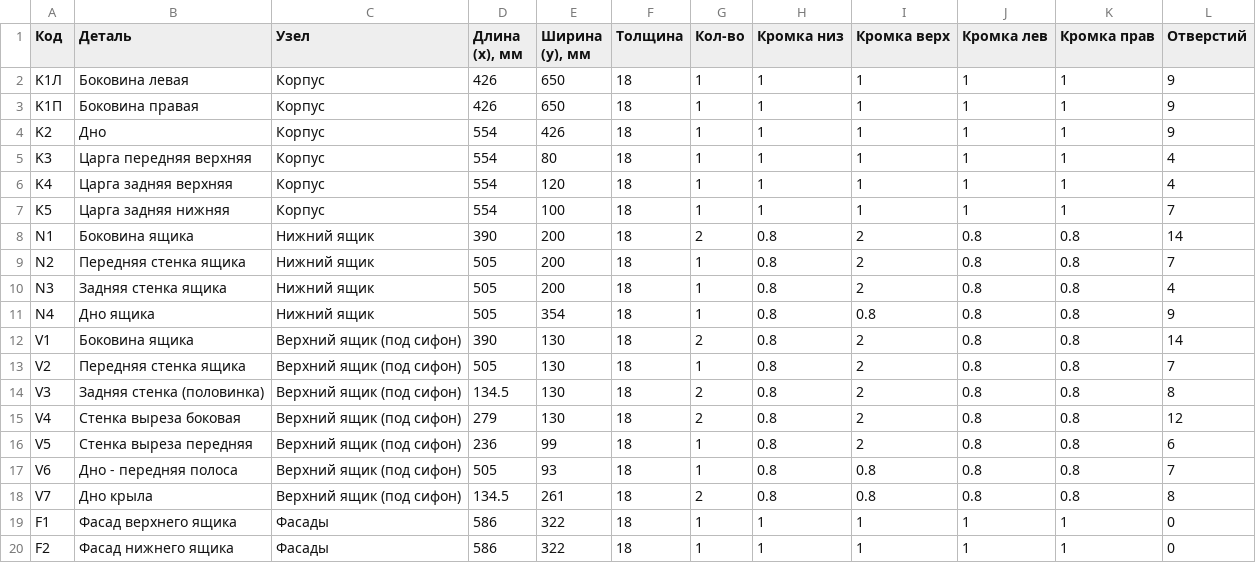
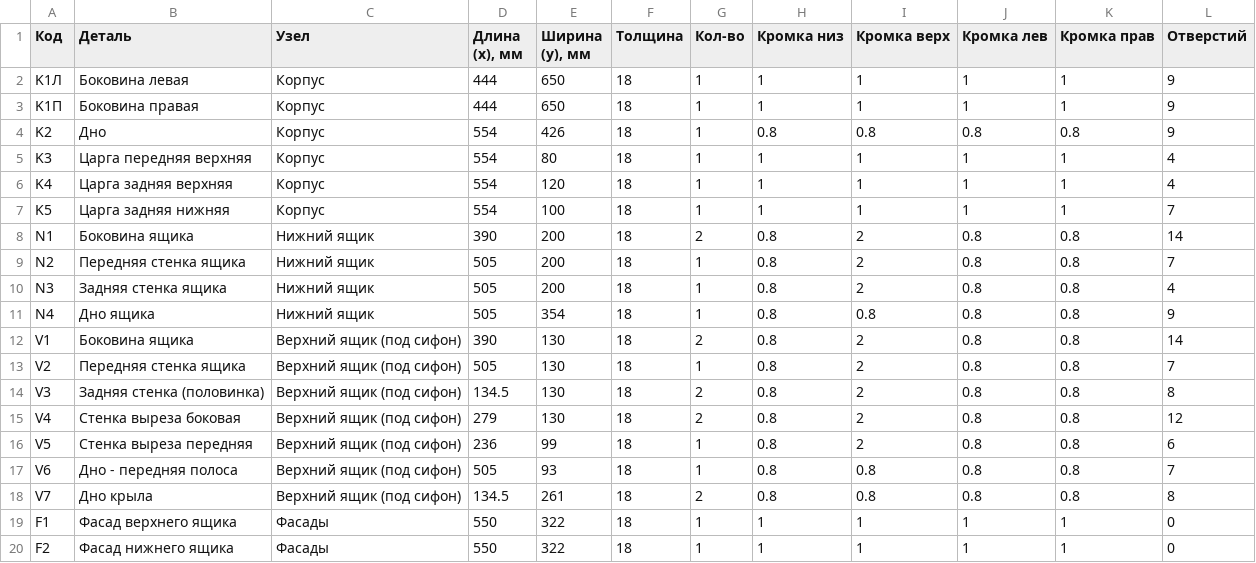
Before and after one commit to biznespg-max/tumby, a CSV file: izdeliya/TG-Q60/cutlist.csv, drawn as a sheet.

```diff
--- a/izdeliya/TG-Q60/cutlist.csv
+++ b/izdeliya/TG-Q60/cutlist.csv
@@ -1,5 +1,5 @@
 Код;Деталь;Узел;Длина (x), мм;Ширина (y), мм;Толщина;Кол-во;Кромка низ;Кромка верх;Кромка лев;Кромка прав;Отверстий
-K1Л;Боковина левая;Корпус;426;650;18;1;1;1;1;1;9
-K1П;Боковина правая;Корпус;426;650;18;1;1;1;1;1;9
-K2;Дно;Корпус;554;426;18;1;1;1;1;1;9
+K1Л;Боковина левая;Корпус;444;650;18;1;1;1;1;1;9
+K1П;Боковина правая;Корпус;444;650;18;1;1;1;1;1;9
+K2;Дно;Корпус;554;426;18;1;0.8;0.8;0.8;0.8;9
 K3;Царга передняя верхняя;Корпус;554;80;18;1;1;1;1;1;4
@@ -18,3 +18,3 @@ V6;Дно - передняя полоса;Верхний ящик (под сиф
 V7;Дно крыла;Верхний ящик (под сифон);134.5;261;18;2;0.8;0.8;0.8;0.8;8
-F1;Фасад верхнего ящика;Фасады;586;322;18;1;1;1;1;1;0
-F2;Фасад нижнего ящика;Фасады;586;322;18;1;1;1;1;1;0
+F1;Фасад верхнего ящика;Фасады;550;322;18;1;1;1;1;1;0
+F2;Фасад нижнего ящика;Фасады;550;322;18;1;1;1;1;1;0
```
Also changed, not shown: izdeliya/TG-Q100/cutlist.csv, izdeliya/TG-Q70/cutlist.csv, 29 other files.
